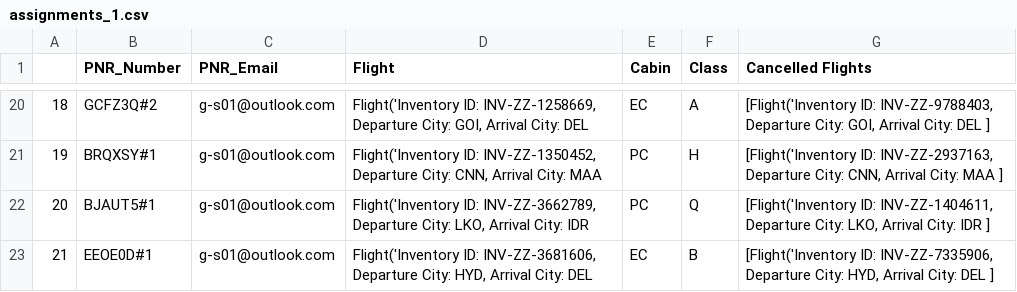
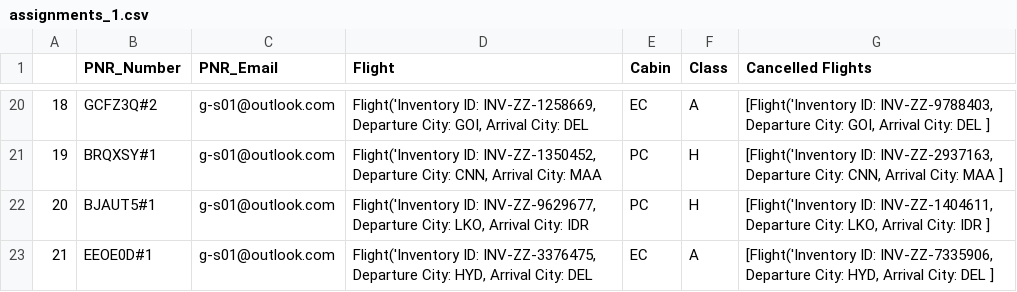
Before and after one commit to aryanlath/Passenger-Recovery-Optimization, a CSV file: Results/assignments_1.csv, drawn as a sheet; only a part is shown, gaps mark what is left out.

```diff
--- a/Results/assignments_1.csv
+++ b/Results/assignments_1.csv
@@ -21,3 +21,3 @@
 19,BRQXSY#1,g-s01@outlook.com,"Flight('Inventory ID: INV-ZZ-1350452, Departure City: CNN, Arrival City: MAA ",PC,H,"[Flight('Inventory ID: INV-ZZ-2937163, Departure City: CNN, Arrival City: MAA ]"
-20,BJAUT5#1,g-s01@outlook.com,"Flight('Inventory ID: INV-ZZ-3662789, Departure City: LKO, Arrival City: IDR ",PC,Q,"[Flight('Inventory ID: INV-ZZ-1404611, Departure City: LKO, Arrival City: IDR ]"
-21,EEOE0D#1,g-s01@outlook.com,"Flight('Inventory ID: INV-ZZ-3681606, Departure City: HYD, Arrival City: DEL ",EC,B,"[Flight('Inventory ID: INV-ZZ-7335906, Departure City: HYD, Arrival City: DEL ]"
+20,BJAUT5#1,g-s01@outlook.com,"Flight('Inventory ID: INV-ZZ-9629677, Departure City: LKO, Arrival City: IDR ",PC,H,"[Flight('Inventory ID: INV-ZZ-1404611, Departure City: LKO, Arrival City: IDR ]"
+21,EEOE0D#1,g-s01@outlook.com,"Flight('Inventory ID: INV-ZZ-3376475, Departure City: HYD, Arrival City: DEL ",EC,A,"[Flight('Inventory ID: INV-ZZ-7335906, Departure City: HYD, Arrival City: DEL ]"
```
Also changed, not shown: Results/assignments_2.csv, 4 other files.
